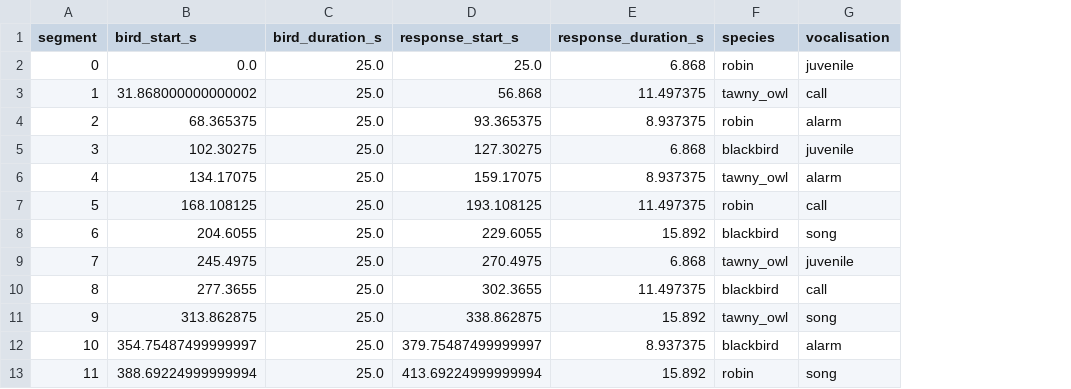
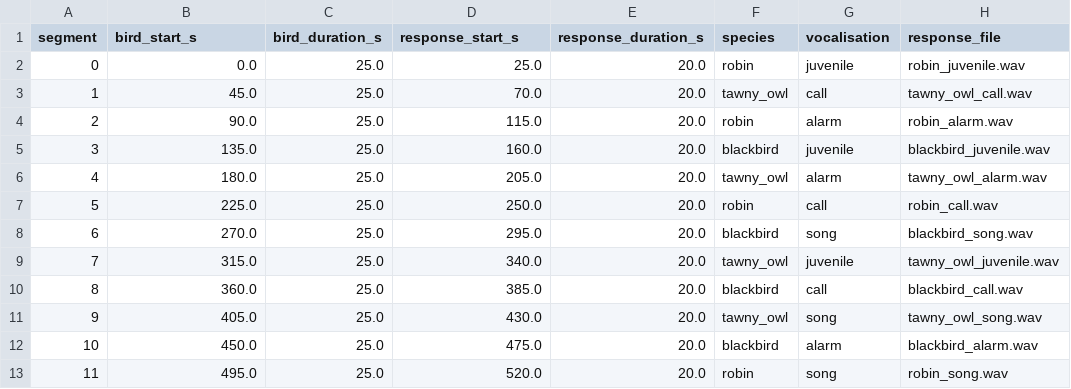
Before and after one commit to esmesturgess/Bird-AI, a CSV file: data/soundscapes/exhibition_v2_truth_final.csv, drawn as a sheet; the diff names each change by its address in the sheet, - before the commit and + after, or states it on an @@ line.

```diff
--- a/data/soundscapes/exhibition_v2_truth_final.csv
+++ b/data/soundscapes/exhibition_v2_truth_final.csv
+column H (response_file), rows 2-13: robin_juvenile.wav | tawny_owl_call.wav | robin_alarm.wav | blackbird_juvenile.wav | tawny_owl_alarm.wav | robin_call.wav | blackbird_song.wav | tawny_owl_juvenile.wav | blackbird_call.wav | tawny_owl_song.wav | blackbird_alarm.wav | robin_song.wav
-E2 (response_duration_s): 6.868
+E2 (response_duration_s): 20.0
-B3 (bird_start_s): 31.868000000000002
+B3 (bird_start_s): 45.0
-D3 (response_start_s): 56.868
+D3 (response_start_s): 70.0
-E3 (response_duration_s): 11.497375
+E3 (response_duration_s): 20.0
-B4 (bird_start_s): 68.365375
+B4 (bird_start_s): 90.0
-D4 (response_start_s): 93.365375
+D4 (response_start_s): 115.0
-E4 (response_duration_s): 8.937375
+E4 (response_duration_s): 20.0
-B5 (bird_start_s): 102.30275
+B5 (bird_start_s): 135.0
-D5 (response_start_s): 127.30275
+D5 (response_start_s): 160.0
-E5 (response_duration_s): 6.868
+E5 (response_duration_s): 20.0
-B6 (bird_start_s): 134.17075
+B6 (bird_start_s): 180.0
-D6 (response_start_s): 159.17075
+D6 (response_start_s): 205.0
-E6 (response_duration_s): 8.937375
+E6 (response_duration_s): 20.0
-B7 (bird_start_s): 168.108125
+B7 (bird_start_s): 225.0
-D7 (response_start_s): 193.108125
+D7 (response_start_s): 250.0
-E7 (response_duration_s): 11.497375
+E7 (response_duration_s): 20.0
-B8 (bird_start_s): 204.6055
+B8 (bird_start_s): 270.0
-D8 (response_start_s): 229.6055
+D8 (response_start_s): 295.0
-E8 (response_duration_s): 15.892
+E8 (response_duration_s): 20.0
-B9 (bird_start_s): 245.4975
+B9 (bird_start_s): 315.0
-D9 (response_start_s): 270.4975
+D9 (response_start_s): 340.0
-E9 (response_duration_s): 6.868
+E9 (response_duration_s): 20.0
-B10 (bird_start_s): 277.3655
+B10 (bird_start_s): 360.0
-D10 (response_start_s): 302.3655
+D10 (response_start_s): 385.0
-E10 (response_duration_s): 11.497375
+E10 (response_duration_s): 20.0
-B11 (bird_start_s): 313.862875
+B11 (bird_start_s): 405.0
-D11 (response_start_s): 338.862875
+D11 (response_start_s): 430.0
-E11 (response_duration_s): 15.892
+E11 (response_duration_s): 20.0
-B12 (bird_start_s): 354.75487499999997
+B12 (bird_start_s): 450.0
-D12 (response_start_s): 379.75487499999997
+D12 (response_start_s): 475.0
-E12 (response_duration_s): 8.937375
+E12 (response_duration_s): 20.0
-B13 (bird_start_s): 388.69224999999994
+B13 (bird_start_s): 495.0
-D13 (response_start_s): 413.69224999999994
+D13 (response_start_s): 520.0
-E13 (response_duration_s): 15.892
+E13 (response_duration_s): 20.0
```
Also changed, not shown: 4 other files.
